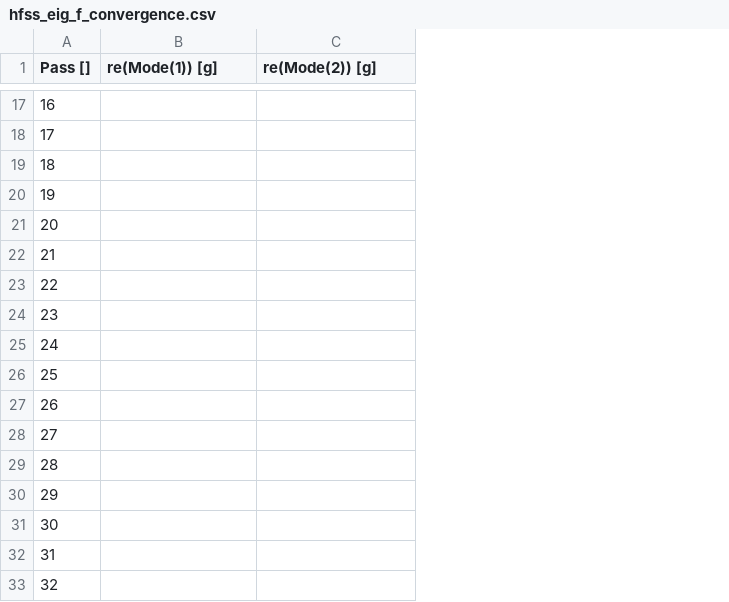
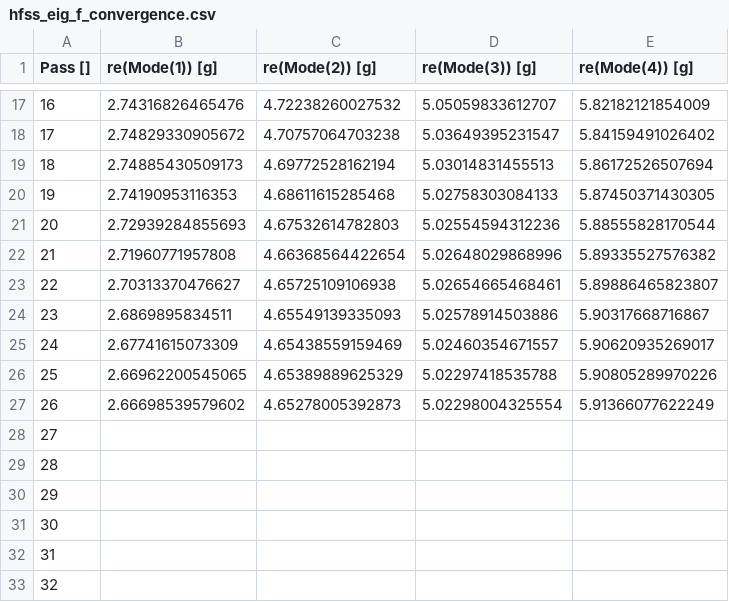
Before and after one commit to recursion2612/metal-flow, a CSV file: src/metal_flow/hfss_eig_f_convergence.csv, drawn as a sheet; only a part is shown, gaps mark what is left out; the diff covers the shown part only; the diff names each change by its address in the sheet, - before the commit and + after, or states it on an @@ line.

```diff
--- a/src/metal_flow/hfss_eig_f_convergence.csv
+++ b/src/metal_flow/hfss_eig_f_convergence.csv
+column D (re(Mode(3)) [g]), rows 17-27: 5.05059833612707 | 5.03649395231547 | 5.03014831455513 | 5.02758303084133 | 5.02554594312236 | 5.02648029868996 | 5.02654665468461 | 5.02578914503886 | 5.02460354671557 | 5.02297418535788 | 5.02298004325554
+column E (re(Mode(4)) [g]), rows 17-27: 5.82182121854009 | 5.84159491026402 | 5.86172526507694 | 5.87450371430305 | 5.88555828170544 | 5.89335527576382 | 5.89886465823807 | 5.90317668716867 | 5.90620935269017 | 5.90805289970226 | 5.91366077622249
-B17 (re(Mode(1)) [g]): (empty)
+B17 (re(Mode(1)) [g]): 2.74316826465476
-C17 (re(Mode(2)) [g]): (empty)
+C17 (re(Mode(2)) [g]): 4.72238260027532
-B18 (re(Mode(1)) [g]): (empty)
+B18 (re(Mode(1)) [g]): 2.74829330905672
-C18 (re(Mode(2)) [g]): (empty)
+C18 (re(Mode(2)) [g]): 4.70757064703238
-B19 (re(Mode(1)) [g]): (empty)
+B19 (re(Mode(1)) [g]): 2.74885430509173
-C19 (re(Mode(2)) [g]): (empty)
+C19 (re(Mode(2)) [g]): 4.69772528162194
-B20 (re(Mode(1)) [g]): (empty)
+B20 (re(Mode(1)) [g]): 2.74190953116353
-C20 (re(Mode(2)) [g]): (empty)
+C20 (re(Mode(2)) [g]): 4.68611615285468
-B21 (re(Mode(1)) [g]): (empty)
+B21 (re(Mode(1)) [g]): 2.72939284855693
-C21 (re(Mode(2)) [g]): (empty)
+C21 (re(Mode(2)) [g]): 4.67532614782803
-B22 (re(Mode(1)) [g]): (empty)
+B22 (re(Mode(1)) [g]): 2.71960771957808
-C22 (re(Mode(2)) [g]): (empty)
+C22 (re(Mode(2)) [g]): 4.66368564422654
-B23 (re(Mode(1)) [g]): (empty)
+B23 (re(Mode(1)) [g]): 2.70313370476627
-C23 (re(Mode(2)) [g]): (empty)
+C23 (re(Mode(2)) [g]): 4.65725109106938
-B24 (re(Mode(1)) [g]): (empty)
+B24 (re(Mode(1)) [g]): 2.6869895834511
-C24 (re(Mode(2)) [g]): (empty)
+C24 (re(Mode(2)) [g]): 4.65549139335093
-B25 (re(Mode(1)) [g]): (empty)
+B25 (re(Mode(1)) [g]): 2.67741615073309
-C25 (re(Mode(2)) [g]): (empty)
+C25 (re(Mode(2)) [g]): 4.65438559159469
-B26 (re(Mode(1)) [g]): (empty)
+B26 (re(Mode(1)) [g]): 2.66962200545065
-C26 (re(Mode(2)) [g]): (empty)
+C26 (re(Mode(2)) [g]): 4.65389889625329
-B27 (re(Mode(1)) [g]): (empty)
+B27 (re(Mode(1)) [g]): 2.66698539579602
-C27 (re(Mode(2)) [g]): (empty)
+C27 (re(Mode(2)) [g]): 4.65278005392873
```
Also changed, not shown: 30 edited cells elsewhere in this file, 4 other files.
